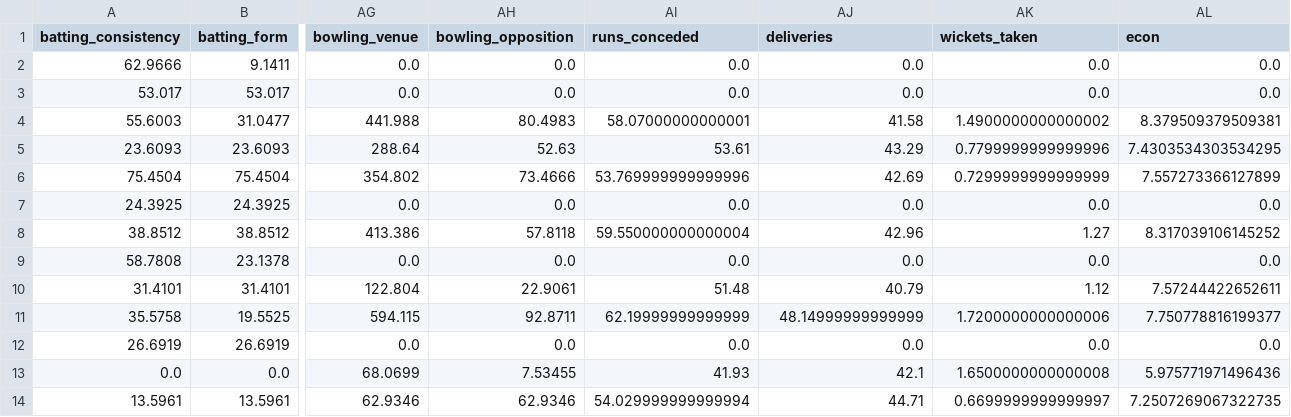
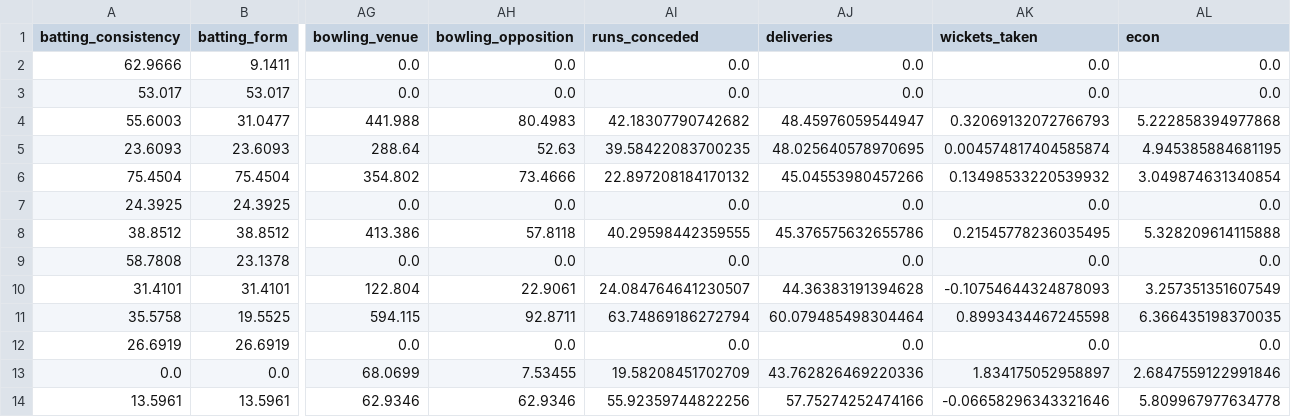
Before and after one commit to umayangag/cric-info-scrapers, a CSV file: src/team_selection/pool.csv, drawn as a sheet; only a part is shown, gaps mark what is left out; the diff covers the shown part only; the diff names each change by its address in the sheet, - before the commit and + after, or states it on an @@ line.

```diff
--- a/src/team_selection/pool.csv
+++ b/src/team_selection/pool.csv
-AI4 (runs_conceded): 58.07000000000001
+AI4 (runs_conceded): 42.18307790742682
-AJ4 (deliveries): 41.58
+AJ4 (deliveries): 48.45976059544947
-AK4 (wickets_taken): 1.4900000000000002
+AK4 (wickets_taken): 0.32069132072766793
-AL4 (econ): 8.379509379509381
+AL4 (econ): 5.222858394977868
-AI5 (runs_conceded): 53.61
+AI5 (runs_conceded): 39.58422083700235
-AJ5 (deliveries): 43.29
+AJ5 (deliveries): 48.025640578970695
-AK5 (wickets_taken): 0.7799999999999996
+AK5 (wickets_taken): 0.004574817404585874
-AL5 (econ): 7.4303534303534295
+AL5 (econ): 4.945385884681195
-AI6 (runs_conceded): 53.769999999999996
+AI6 (runs_conceded): 22.897208184170132
-AJ6 (deliveries): 42.69
+AJ6 (deliveries): 45.04553980457266
-AK6 (wickets_taken): 0.7299999999999999
+AK6 (wickets_taken): 0.13498533220539932
-AL6 (econ): 7.557273366127899
+AL6 (econ): 3.049874631340854
-AI8 (runs_conceded): 59.550000000000004
+AI8 (runs_conceded): 40.29598442359555
-AJ8 (deliveries): 42.96
+AJ8 (deliveries): 45.376575632655786
-AK8 (wickets_taken): 1.27
+AK8 (wickets_taken): 0.21545778236035495
-AL8 (econ): 8.317039106145252
+AL8 (econ): 5.328209614115888
-AI10 (runs_conceded): 51.48
+AI10 (runs_conceded): 24.084764641230507
-AJ10 (deliveries): 40.79
+AJ10 (deliveries): 44.36383191394628
-AK10 (wickets_taken): 1.12
+AK10 (wickets_taken): -0.10754644324878093
-AL10 (econ): 7.57244422652611
+AL10 (econ): 3.257351351607549
-AI11 (runs_conceded): 62.19999999999999
+AI11 (runs_conceded): 63.74869186272794
-AJ11 (deliveries): 48.14999999999999
+AJ11 (deliveries): 60.079485498304464
-AK11 (wickets_taken): 1.7200000000000006
+AK11 (wickets_taken): 0.8993434467245598
-AL11 (econ): 7.750778816199377
+AL11 (econ): 6.366435198370035
-AI13 (runs_conceded): 41.93
+AI13 (runs_conceded): 19.58208451702709
-AJ13 (deliveries): 42.1
+AJ13 (deliveries): 43.762826469220336
-AK13 (wickets_taken): 1.6500000000000008
+AK13 (wickets_taken): 1.834175052958897
-AL13 (econ): 5.975771971496436
+AL13 (econ): 2.6847559122991846
-AI14 (runs_conceded): 54.029999999999994
+AI14 (runs_conceded): 55.92359744822256
-AJ14 (deliveries): 44.71
+AJ14 (deliveries): 57.75274252474166
-AK14 (wickets_taken): 0.6699999999999997
+AK14 (wickets_taken): -0.06658296343321646
-AL14 (econ): 7.2507269067322735
+AL14 (econ): 5.809967977634778
```
Also changed, not shown: 72 edited cells elsewhere in this file, 4 other files.
